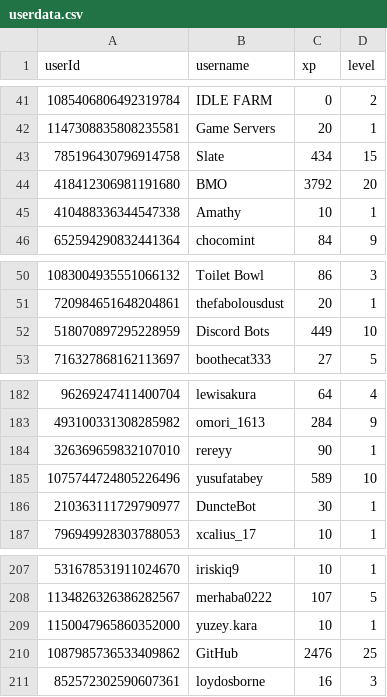
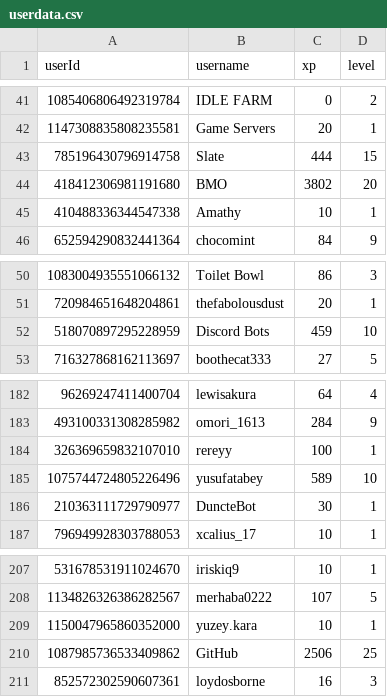
Before and after one commit to ScytedTV-Studios/api.scyted.tv, a CSV file: levlr/userdata.csv, drawn as a sheet; only a part is shown, gaps mark what is left out.

```diff
--- a/levlr/userdata.csv
+++ b/levlr/userdata.csv
@@ -42,4 +42,4 @@ userId,username,xp,level
 1147308835808235581,Game Servers,20,1
-785196430796914758,Slate,434,15
-418412306981191680,BMO,3792,20
+785196430796914758,Slate,444,15
+418412306981191680,BMO,3802,20
 410488336344547338,Amathy,10,1
@@ -51,3 +51,3 @@ userId,username,xp,level
 720984651648204861,thefabolousdust,20,1
-518070897295228959,Discord Bots,449,10
+518070897295228959,Discord Bots,459,10
 716327868162113697,boothecat333,27,5
@@ -183,3 +183,3 @@ userId,username,xp,level
 493100331308285982,omori_1613,284,9
-326369659832107010,rereyy,90,1
+326369659832107010,rereyy,100,1
 1075744724805226496,yusufatabey,589,10
@@ -209,3 +209,3 @@ userId,username,xp,level
 1150047965860352000,yuzey.kara,10,1
-1087985736533409862,GitHub,2476,25
+1087985736533409862,GitHub,2506,25
 852572302590607361,loydosborne,16,3
```
Also changed, not shown: 1 other file.
